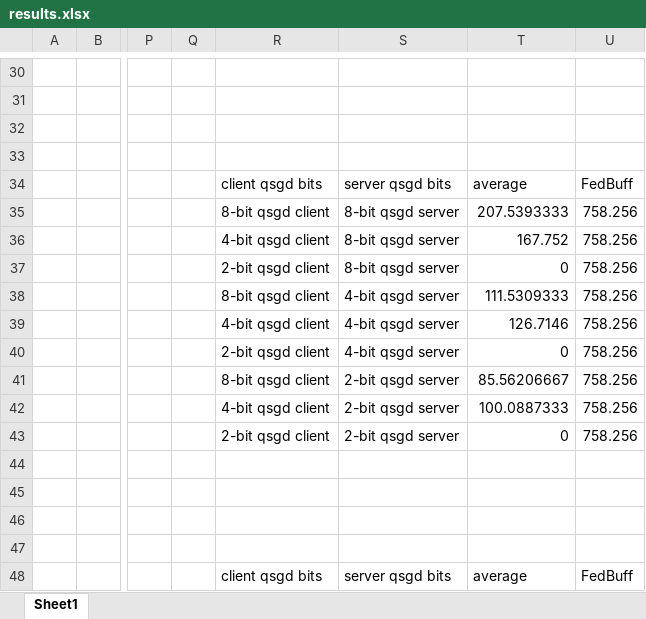
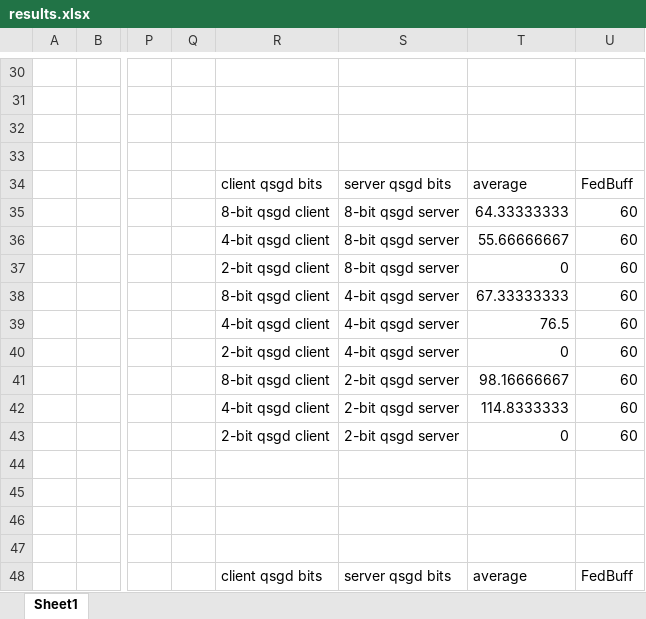
Before and after one commit to TomasOrtega/FLSim, an Excel workbook: additional_experiments/cifar_dirichlet_server8/results.xlsx, sheet Sheet1, drawn as a sheet; only a part is shown, gaps mark what is left out; values as stored, in another font and other column widths than the file's, no borders; charts and pictures and table styles not drawn; the diff covers the shown part only; the diff names each change by its address in the sheet, - before the commit and + after, or states it on an @@ line.

```diff
--- a/additional_experiments/cifar_dirichlet_server8/results.xlsx (sheet Sheet1)
+++ b/additional_experiments/cifar_dirichlet_server8/results.xlsx (sheet Sheet1)
-T35: 207.5393333
+T35: 64.33333333
-U35:U43: 758.256
+U35:U43: 60
-T36: 167.752
+T36: 55.66666667
-T38: 111.5309333
+T38: 67.33333333
-T39: 126.7146
+T39: 76.5
-T41: 85.56206667
+T41: 98.16666667
-T42: 100.0887333
+T42: 114.8333333
```
Also changed, not shown: 5 added rows, 5 removed rows and 22 edited cells elsewhere in this sheet, formulas that keep their value, charts or pictures, 2 other files.
